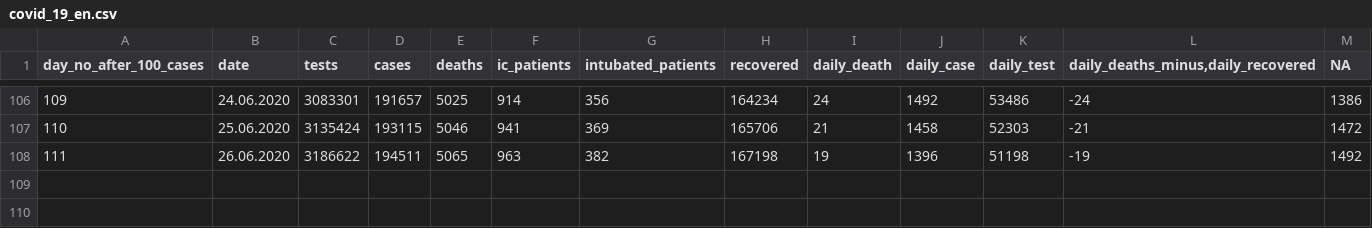
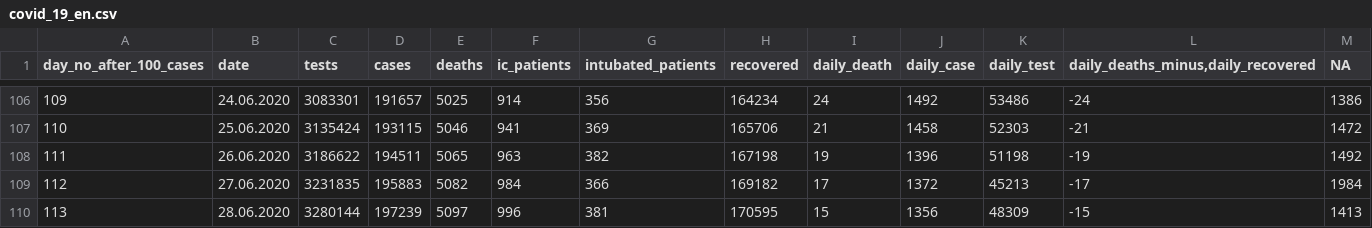
Before and after one commit to sadettindemirel/Covid19-Turkey, a CSV file: data/covid_19_en.csv, drawn as a sheet; only a part is shown, gaps mark what is left out; the diff names each change by its address in the sheet, - before the commit and + after, or states it on an @@ line.

```diff
--- a/data/covid_19_en.csv
+++ b/data/covid_19_en.csv
+row 109: 112 | 27.06.2020 | 3231835 | 195883 | 5082 | 984 | 366 | 169182 | 17 | 1372 | 45213 | -17 | 1984
+row 110: 113 | 28.06.2020 | 3280144 | 197239 | 5097 | 996 | 381 | 170595 | 15 | 1356 | 48309 | -15 | 1413
```
Also changed, not shown: data/covid_19_tr.csv, 6 other files.
